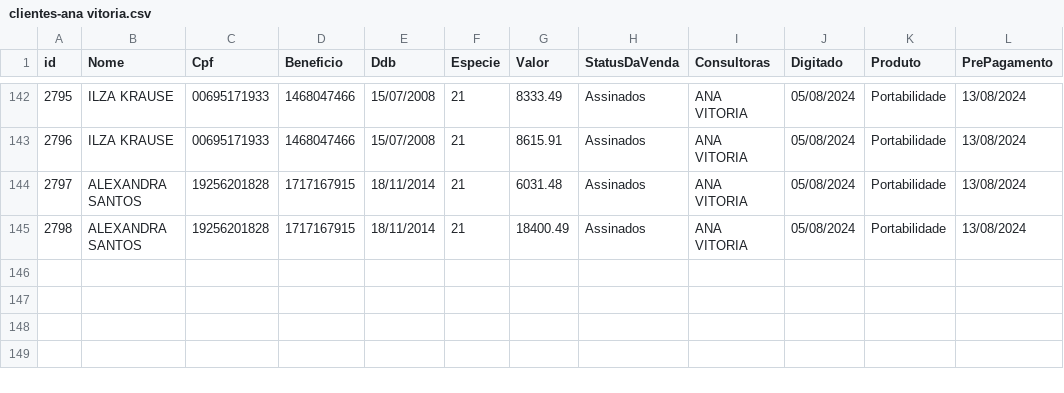
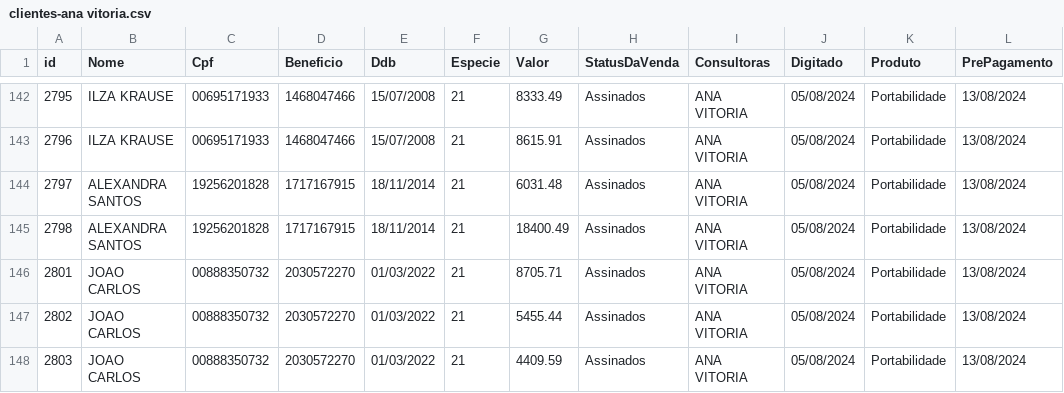
Before and after one commit to sousas2ds/clientes, a CSV file: clientes-ana vitoria.csv, drawn as a sheet; only a part is shown, gaps mark what is left out.

Commit message:
Atualizando clientes-ana vitoria.csv

```diff
--- a/clientes-ana vitoria.csv
+++ b/clientes-ana vitoria.csv
@@ -145 +145,4 @@ id;Nome;Cpf;Beneficio;Ddb;Especie;Valor;StatusDaVenda;Consultoras;Digitado;Produ
 2798;ALEXANDRA SANTOS;19256201828;1717167915;18/11/2014;21;18400.49;Assinados;ANA VITORIA;05/08/2024;Portabilidade;13/08/2024
+2801;JOAO CARLOS;00888350732;2030572270;01/03/2022;21;8705.71;Assinados;ANA VITORIA;05/08/2024;Portabilidade;13/08/2024
+2802;JOAO CARLOS;00888350732;2030572270;01/03/2022;21;5455.44;Assinados;ANA VITORIA;05/08/2024;Portabilidade;13/08/2024
+2803;JOAO CARLOS;00888350732;2030572270;01/03/2022;21;4409.59;Assinados;ANA VITORIA;05/08/2024;Portabilidade;13/08/2024
```
